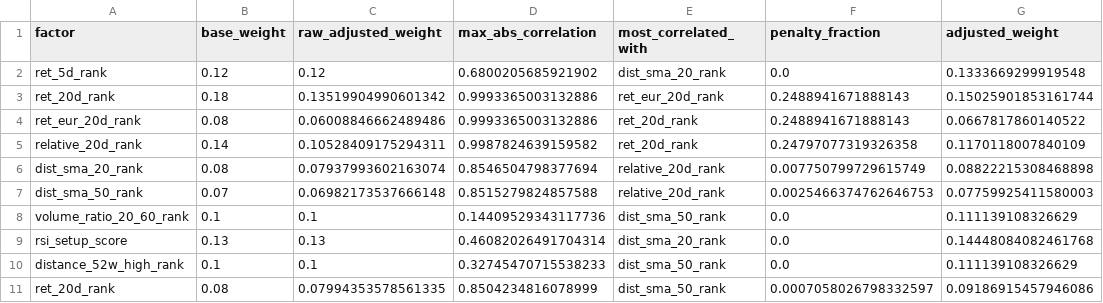
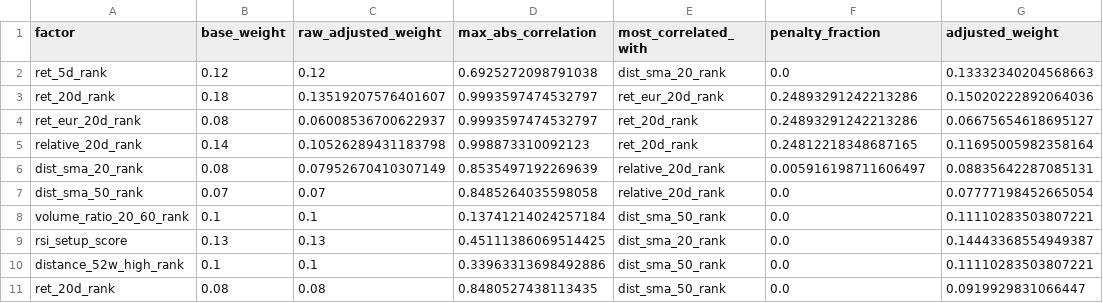
Before and after one commit to sebastianhoelzken-glitch/quant_scanner_feed, a CSV file: published/technical_weight_diagnostics_latest.csv, drawn as a sheet; only a part is shown; the diff covers the shown part only; the diff names each change by its address in the sheet, - before the commit and + after, or states it on an @@ line.

```diff
--- a/published/technical_weight_diagnostics_latest.csv
+++ b/published/technical_weight_diagnostics_latest.csv
-D2 (max_abs_correlation): 0.6800205685921902
+D2 (max_abs_correlation): 0.6925272098791038
-G2 (adjusted_weight): 0.1333669299919548
+G2 (adjusted_weight): 0.13332340204568663
-C3 (raw_adjusted_weight): 0.13519904990601342
+C3 (raw_adjusted_weight): 0.13519207576401607
-D3:D4 (max_abs_correlation): 0.9993365003132886
+D3:D4 (max_abs_correlation): 0.9993597474532797
-F3:F4 (penalty_fraction): 0.2488941671888143
+F3:F4 (penalty_fraction): 0.24893291242213286
-G3 (adjusted_weight): 0.15025901853161744
+G3 (adjusted_weight): 0.15020222892064036
-C4 (raw_adjusted_weight): 0.06008846662489486
+C4 (raw_adjusted_weight): 0.06008536700622937
-G4 (adjusted_weight): 0.0667817860140522
+G4 (adjusted_weight): 0.06675654618695127
-C5 (raw_adjusted_weight): 0.10528409175294311
+C5 (raw_adjusted_weight): 0.10526289431183798
-D5 (max_abs_correlation): 0.9987824639159582
+D5 (max_abs_correlation): 0.998873310092123
-F5 (penalty_fraction): 0.24797077319326358
+F5 (penalty_fraction): 0.24812218348687165
-G5 (adjusted_weight): 0.1170118007840109
+G5 (adjusted_weight): 0.11695005982358164
-C6 (raw_adjusted_weight): 0.07937993602163074
+C6 (raw_adjusted_weight): 0.07952670410307149
-D6 (max_abs_correlation): 0.8546504798377694
+D6 (max_abs_correlation): 0.8535497192269639
-F6 (penalty_fraction): 0.007750799729615749
+F6 (penalty_fraction): 0.005916198711606497
-G6 (adjusted_weight): 0.08822215308468898
+G6 (adjusted_weight): 0.08835642287085131
-C7 (raw_adjusted_weight): 0.06982173537666148
+C7 (raw_adjusted_weight): 0.07
-D7 (max_abs_correlation): 0.8515279824857588
+D7 (max_abs_correlation): 0.8485264035598058
-F7 (penalty_fraction): 0.0025466374762646753
+F7 (penalty_fraction): 0.0
-G7 (adjusted_weight): 0.07759925411580003
+G7 (adjusted_weight): 0.07777198452665054
-D8 (max_abs_correlation): 0.14409529343117736
+D8 (max_abs_correlation): 0.13741214024257184
-G8 (adjusted_weight): 0.111139108326629
+G8 (adjusted_weight): 0.11110283503807221
-D9 (max_abs_correlation): 0.46082026491704314
+D9 (max_abs_correlation): 0.45111386069514425
-G9 (adjusted_weight): 0.14448084082461768
+G9 (adjusted_weight): 0.14443368554949387
-D10 (max_abs_correlation): 0.32745470715538233
+D10 (max_abs_correlation): 0.33963313698492886
-G10 (adjusted_weight): 0.111139108326629
+G10 (adjusted_weight): 0.11110283503807221
-C11 (raw_adjusted_weight): 0.07994353578561335
+C11 (raw_adjusted_weight): 0.08
-D11 (max_abs_correlation): 0.8504234816078999
+D11 (max_abs_correlation): 0.8480527438113435
-F11 (penalty_fraction): 0.0007058026798332597
+F11 (penalty_fraction): 0.0
-G11 (adjusted_weight): 0.09186915457946086
+G11 (adjusted_weight): 0.0919929831066447
```
Also changed, not shown: 82 edited cells elsewhere in this file, published/discovery_universe_latest.csv, published/factor_correlation_latest.csv, 16 other files.
